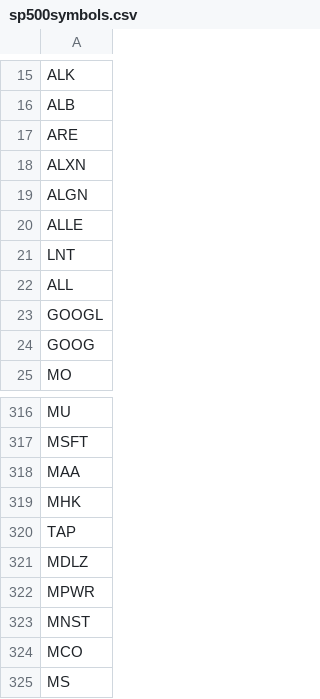
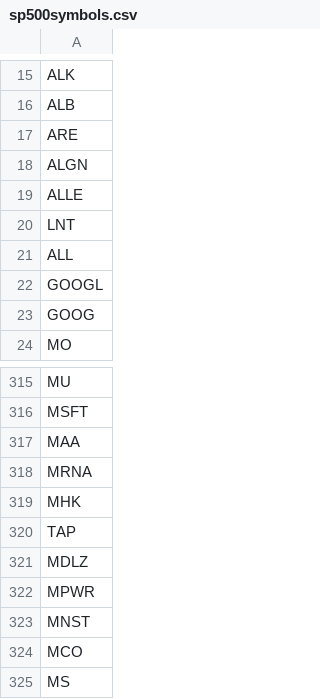
Before and after one commit to artcoder/weekly-rotation, a CSV file: sp500symbols.csv, drawn as a sheet; only a part is shown, gaps mark what is left out; removed rows and columns are numbered as before the commit, all else as after; the diff names each change by its address in the sheet, - before the commit and + after, or states it on an @@ line.

Commit message:
Updated the S&P 500 stock list

```diff
--- a/sp500symbols.csv
+++ b/sp500symbols.csv
-row 18: ALXN
+row 318: MRNA
```
